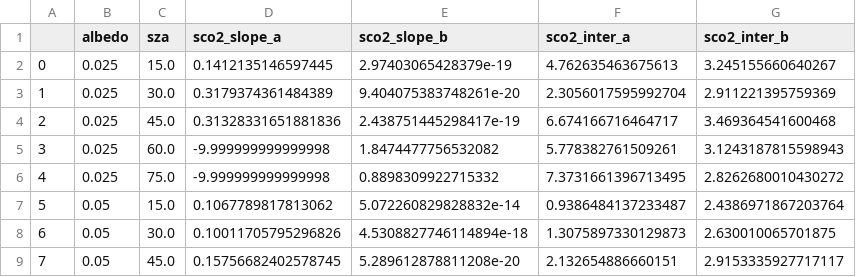
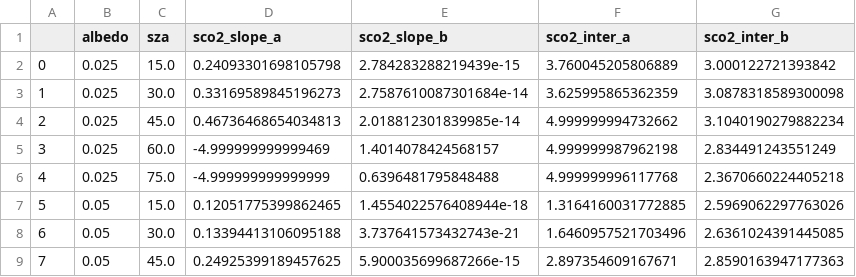
Before and after one commit to ywchen-tw/OCO2, a CSV file: analysis/sco2_para_9.csv, drawn as a sheet; only a part is shown; the diff covers the shown part only.

```diff
--- a/analysis/sco2_para_9.csv
+++ b/analysis/sco2_para_9.csv
@@ -1,9 +1,9 @@
 ,albedo,sza,sco2_slope_a,sco2_slope_b,sco2_inter_a,sco2_inter_b
-0,0.025,15.0,0.1412135146597445,2.97403065428379e-19,4.762635463675613,3.245155660640267
-1,0.025,30.0,0.3179374361484389,9.404075383748261e-20,2.3056017595992704,2.911221395759369
-2,0.025,45.0,0.31328331651881836,2.438751445298417e-19,6.674166716464717,3.469364541600468
-3,0.025,60.0,-9.999999999999998,1.8474477756532082,5.778382761509261,3.1243187815598943
-4,0.025,75.0,-9.999999999999998,0.8898309922715332,7.3731661396713495,2.8262680010430272
-5,0.05,15.0,0.1067789817813062,5.072260829828832e-14,0.9386484137233487,2.4386971867203764
-6,0.05,30.0,0.10011705795296826,4.5308827746114894e-18,1.3075897330129873,2.630010065701875
-7,0.05,45.0,0.15756682402578745,5.289612878811208e-20,2.132654886660151,2.9153335927717117
+0,0.025,15.0,0.24093301698105798,2.784283288219439e-15,3.760045205806889,3.000122721393842
+1,0.025,30.0,0.33169589845196273,2.7587610087301684e-14,3.625995865362359,3.0878318589300098
+2,0.025,45.0,0.46736468654034813,2.018812301839985e-14,4.999999994732662,3.1040190279882234
+3,0.025,60.0,-4.999999999999469,1.4014078424568157,4.999999987962198,2.834491243551249
+4,0.025,75.0,-4.999999999999999,0.6396481795848488,4.999999996117768,2.3670660224405218
+5,0.05,15.0,0.12051775399862465,1.4554022576408944e-18,1.3164160031772885,2.5969062297763026
+6,0.05,30.0,0.13394413106095188,3.737641573432743e-21,1.6460957521703496,2.6361024391445085
+7,0.05,45.0,0.24925399189457625,5.900035699687266e-15,2.897354609167671,2.8590163947177363
```
Also changed, not shown: 148 edited cells elsewhere in this file, analysis/o2a_para_5.csv, analysis/wco2_para_9.csv, 20 other files.
